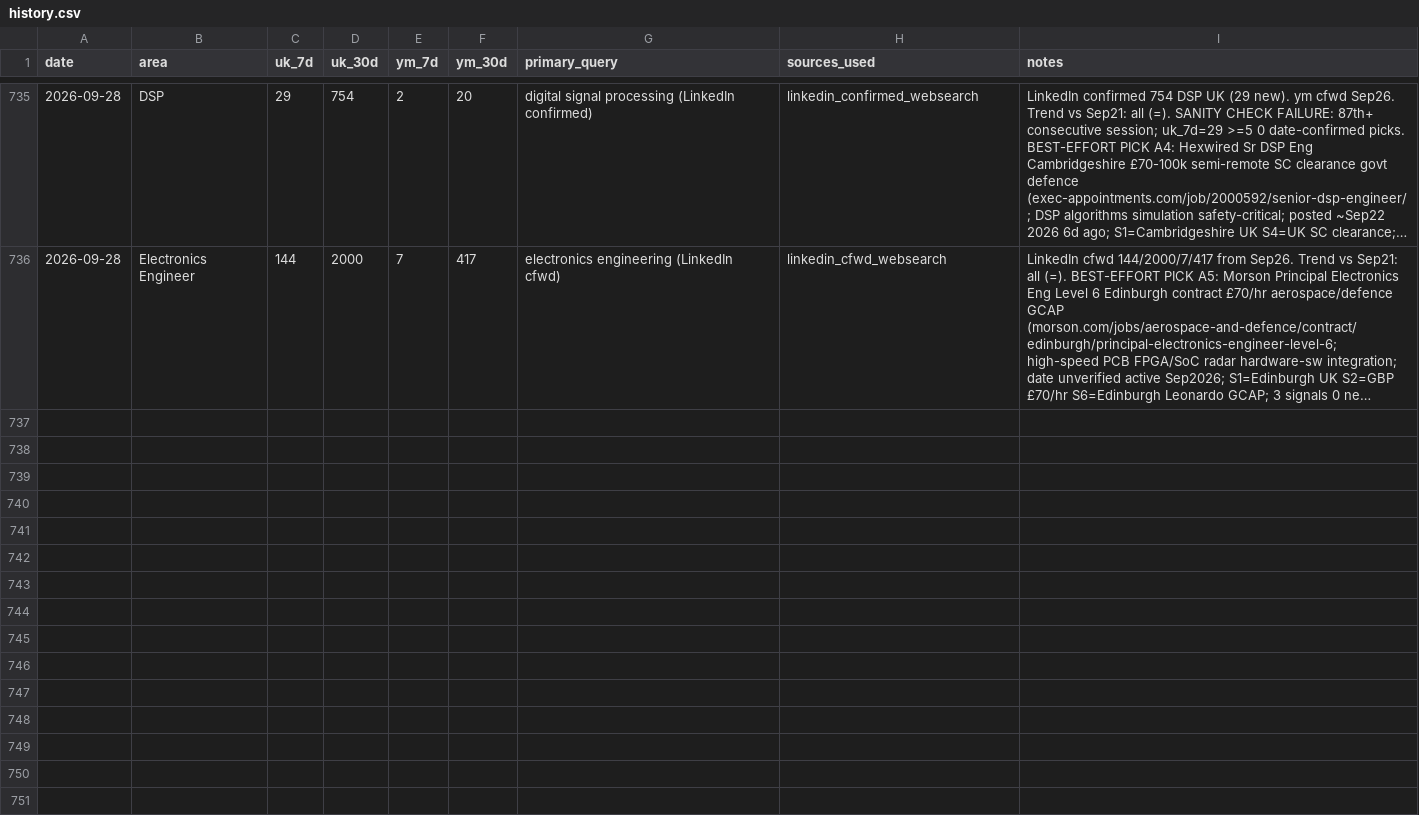
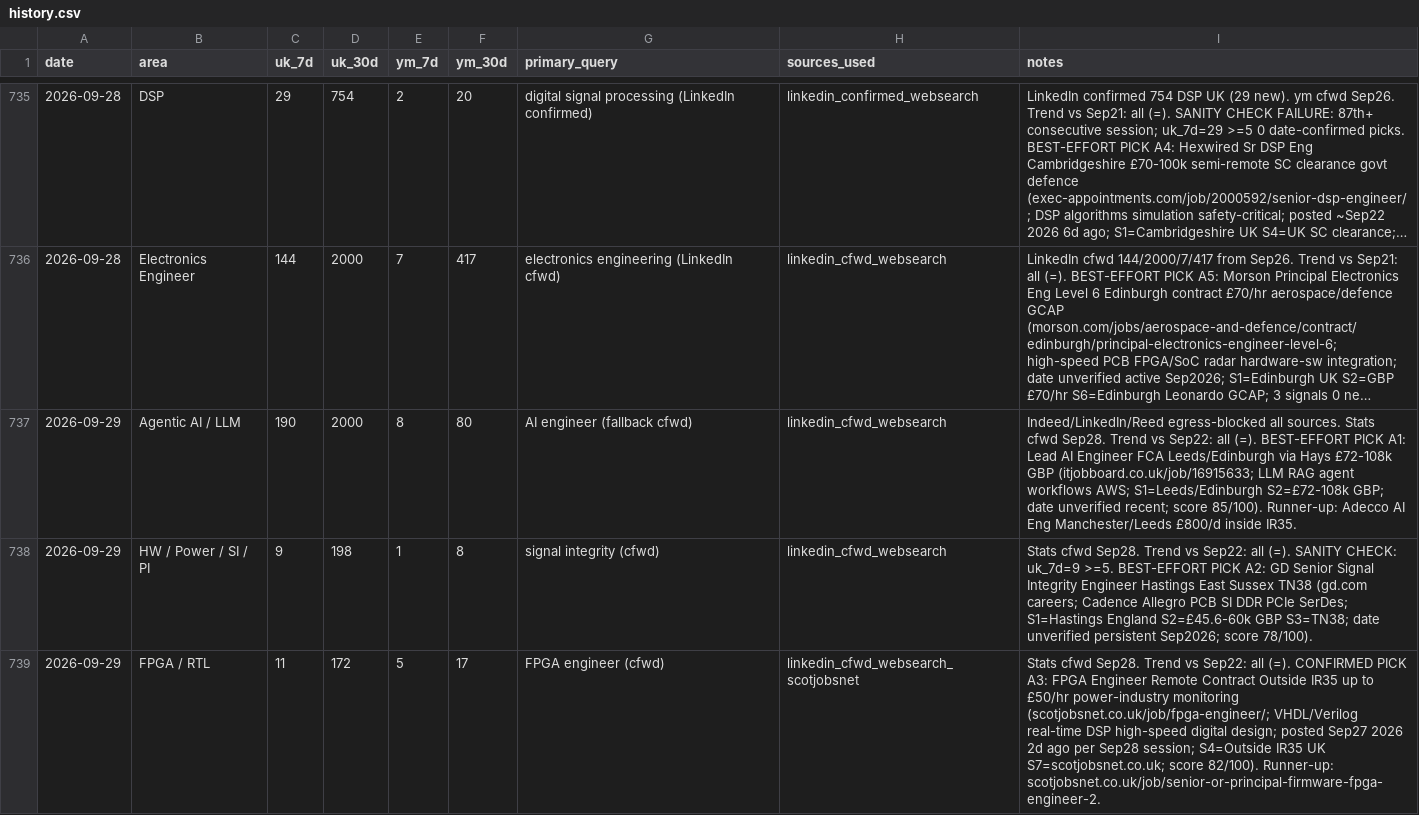
Before and after one commit to BrendanJamesLynskey/job-search-stats, a CSV file: stats/history.csv, drawn as a sheet; only a part is shown, gaps mark what is left out; long unchanged cells end in …; the diff covers the shown part only; the diff names each change by its address in the sheet, - before the commit and + after, or states it on an @@ line.

```diff
--- a/stats/history.csv
+++ b/stats/history.csv
+row 737: 2026-09-29 | Agentic AI / LLM | 190 | 2000 | 8 | 80 | AI engineer (fallback cfwd) | linkedin_cfwd_websearch | Indeed/LinkedIn/Reed egress-blocked all sources. Stats cfwd Sep28. Trend vs Sep22: all (=). BEST-EFFORT PICK A1: Lead AI Engineer FCA Leeds/Edinburgh via Hays £72-108k GBP (itjobboard.co.uk/job/16915633; LLM RAG agent workflows AWS; S1=Leeds/Edinburgh S2=£72-108k GBP; date unverified recent; score 85/100). Runner-up: Adecco AI Eng Manchester/Leeds £800/d inside IR35.
+row 738: 2026-09-29 | HW / Power / SI / PI | 9 | 198 | 1 | 8 | signal integrity (cfwd) | linkedin_cfwd_websearch | Stats cfwd Sep28. Trend vs Sep22: all (=). SANITY CHECK: uk_7d=9 >=5. BEST-EFFORT PICK A2: GD Senior Signal Integrity Engineer Hastings East Sussex TN38 (gd.com careers; Cadence Allegro PCB SI DDR PCIe SerDes; S1=Hastings England S2=£45.6-60k GBP S3=TN38; date unverified persistent Sep2026; score 78/100).
+row 739: 2026-09-29 | FPGA / RTL | 11 | 172 | 5 | 17 | FPGA engineer (cfwd) | linkedin_cfwd_websearch_scotjobsnet | Stats cfwd Sep28. Trend vs Sep22: all (=). CONFIRMED PICK A3: FPGA Engineer Remote Contract Outside IR35 up to £50/hr power-industry monitoring (scotjobsnet.co.uk/job/fpga-engineer/; VHDL/Verilog real-time DSP high-speed digital design; posted Sep27 2026 2d ago per Sep28 session; S4=Outside IR35 UK S7=scotjobsnet.co.uk; score 82/100). Runner-up: scotjobsnet.co.uk/job/senior-or-principal-firmware-fpga-engineer-2.
```
Also changed, not shown: 2 added rows elsewhere in this file.
